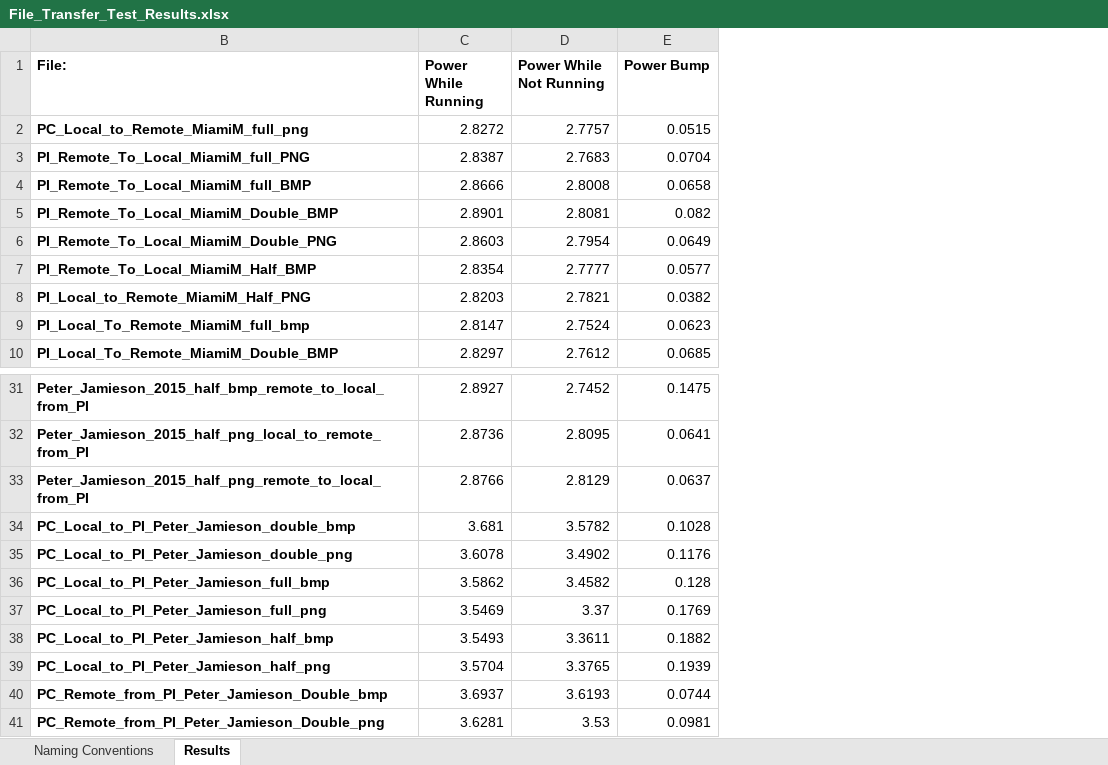
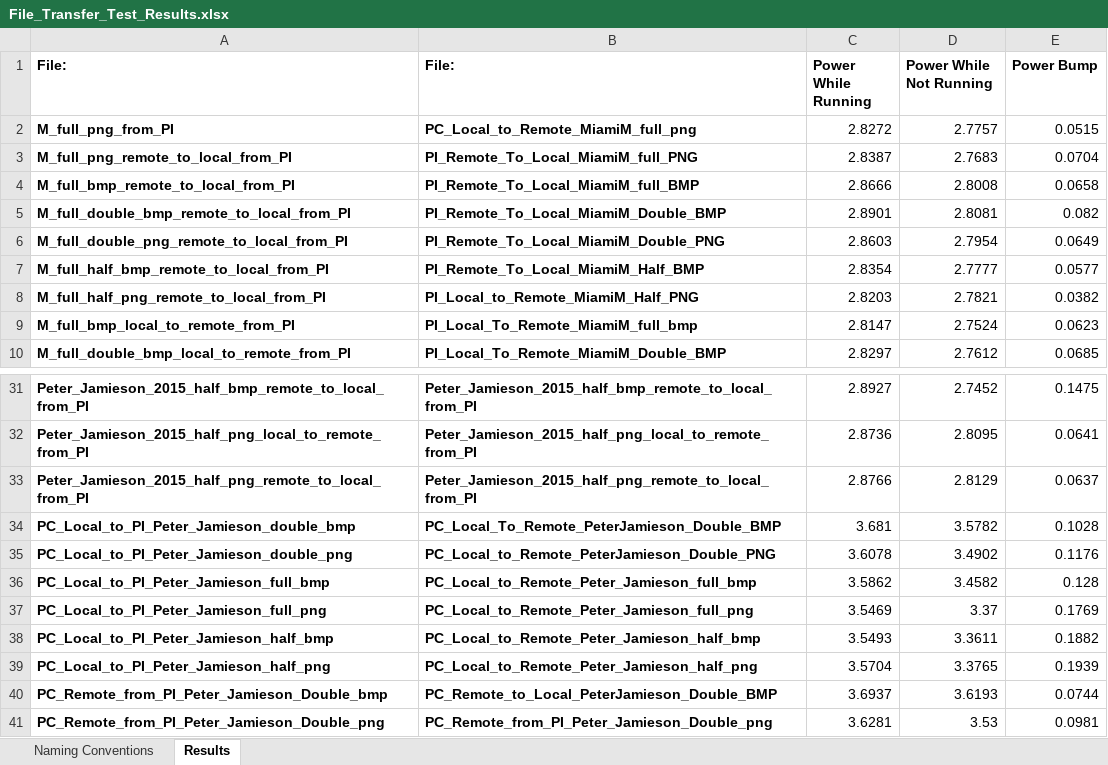
Before and after one commit to rutschsr/Senior-Design-Project, an Excel workbook: Sqlite/File_Transfer_Test_Results.xlsx, sheet Results, drawn as a sheet; only a part is shown, gaps mark what is left out; values as stored, in another font and other column widths than the file's, no borders; the diff names each change by its address in the sheet, - before the commit and + after, or states it on an @@ line.

```diff
--- a/Sqlite/File_Transfer_Test_Results.xlsx (sheet Results)
+++ b/Sqlite/File_Transfer_Test_Results.xlsx (sheet Results)
@@ column A (File:) unhidden, rows 2-10: M_full_png_from_PI | M_full_png_remote_to_local_from_PI | M_full_bmp_remote_to_local_from_PI | M_full_double_bmp_remote_to_local_from_PI | M_full_double_png_remote_to_local_from_PI | M_full_half_bmp_remote_to_local_from_PI | M_full_half_png_remote_to_local_from_PI | M_full_bmp_local_to_remote_from_PI | M_full_double_bmp_local_to_remote_from_PI; rows 31-41: Peter_Jamieson_2015_half_bmp_remote_to_local_from_PI | Peter_Jamieson_2015_half_png_local_to_remote_from_PI | Peter_Jamieson_2015_half_png_remote_to_local_from_PI | PC_Local_to_PI_Peter_Jamieson_double_bmp | PC_Local_to_PI_Peter_Jamieson_double_png | PC_Local_to_PI_Peter_Jamieson_full_bmp | PC_Local_to_PI_Peter_Jamieson_full_png | PC_Local_to_PI_Peter_Jamieson_half_bmp | PC_Local_to_PI_Peter_Jamieson_half_png | PC_Remote_from_PI_Peter_Jamieson_Double_bmp | PC_Remote_from_PI_Peter_Jamieson_Double_png @@
-B34 (File:): PC_Local_to_PI_Peter_Jamieson_double_bmp
+B34 (File:): PC_Local_To_Remote_PeterJamieson_Double_BMP
-B35 (File:): PC_Local_to_PI_Peter_Jamieson_double_png
+B35 (File:): PC_Local_to_Remote_PeterJamieson_Double_PNG
-B36 (File:): PC_Local_to_PI_Peter_Jamieson_full_bmp
+B36 (File:): PC_Local_to_Remote_Peter_Jamieson_full_bmp
-B37 (File:): PC_Local_to_PI_Peter_Jamieson_full_png
+B37 (File:): PC_Local_to_Remote_Peter_Jamieson_full_png
-B38 (File:): PC_Local_to_PI_Peter_Jamieson_half_bmp
+B38 (File:): PC_Local_to_Remote_Peter_Jamieson_half_bmp
-B39 (File:): PC_Local_to_PI_Peter_Jamieson_half_png
+B39 (File:): PC_Local_to_Remote_Peter_Jamieson_half_png
-B40 (File:): PC_Remote_from_PI_Peter_Jamieson_Double_bmp
+B40 (File:): PC_Remote_to_Local_PeterJamieson_Double_BMP
```
Also changed, not shown: 7 other files.
